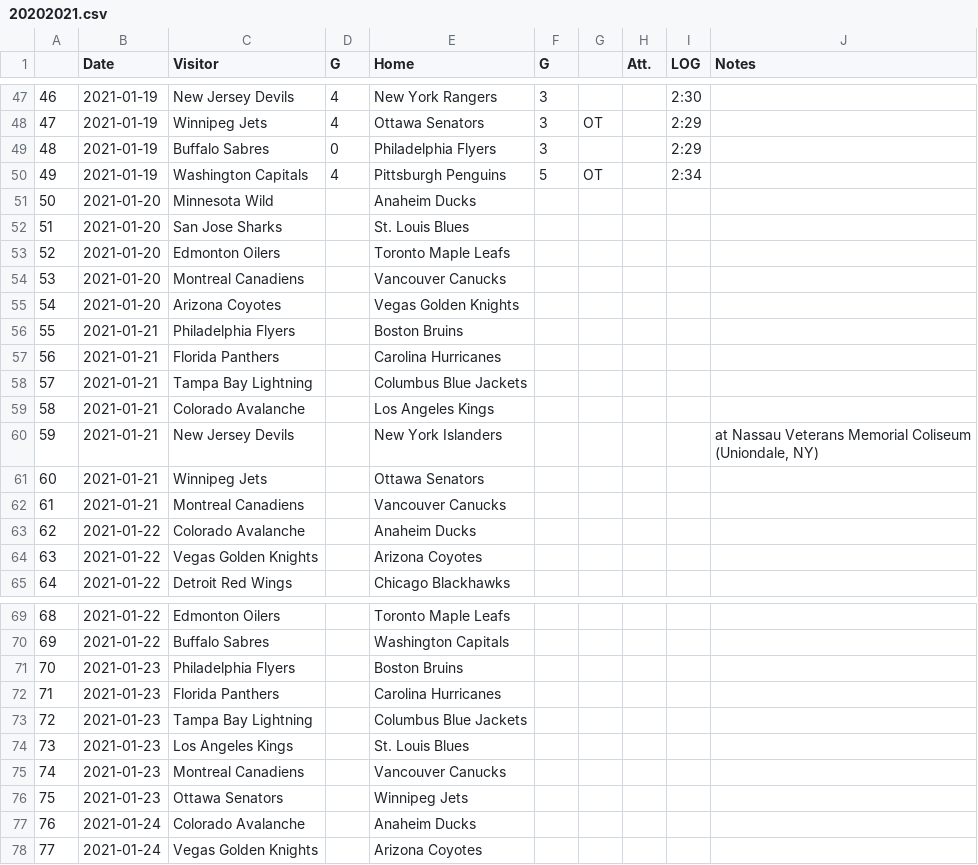
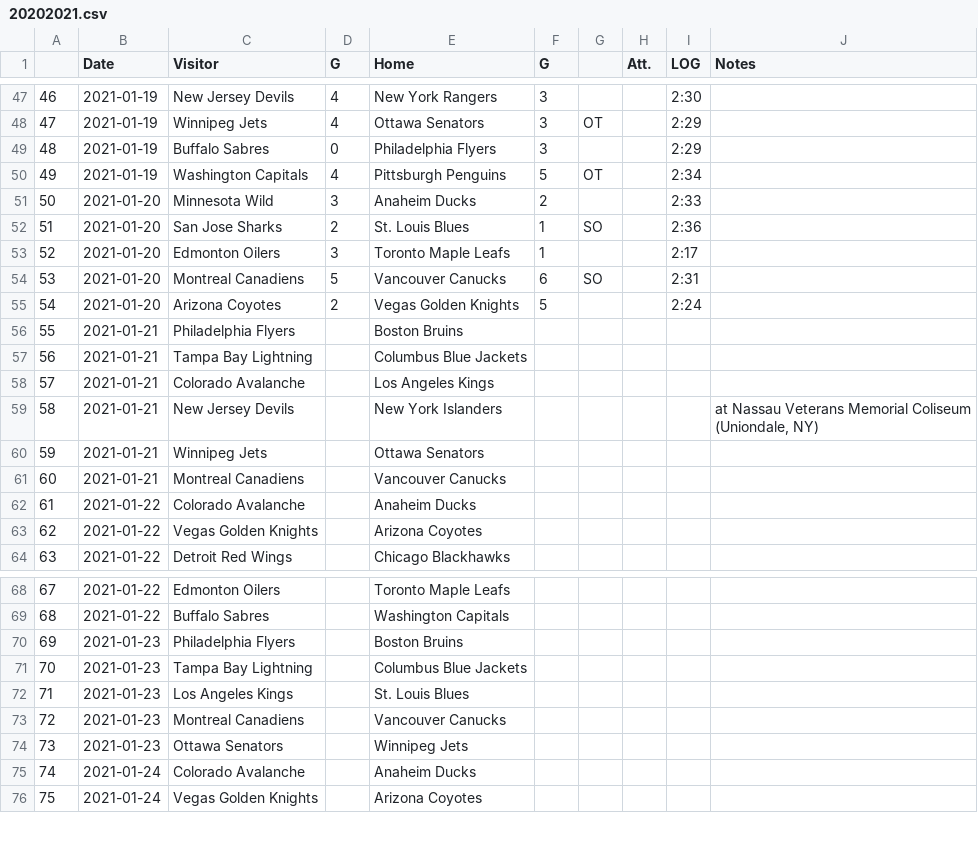
Before and after one commit to pbulsink/HockeyModel, a CSV file: data-raw/20202021.csv, drawn as a sheet; only a part is shown, gaps mark what is left out; removed rows and columns are numbered as before the commit, all else as after; the diff names each change by its address in the sheet, - before the commit and + after, or states it on an @@ line.

```diff
--- a/data-raw/20202021.csv
+++ b/data-raw/20202021.csv
-D51 (G): (empty)
+D51 (G): 3
-F51 (G): (empty)
+F51 (G): 2
-I51 (LOG): (empty)
+I51 (LOG): 2:33
-D52 (G): (empty)
+D52 (G): 2
-F52:F53 (G): (empty)
+F52:F53 (G): 1
-G52: (empty)
+G52: SO
-I52 (LOG): (empty)
+I52 (LOG): 2:36
-D53 (G): (empty)
+D53 (G): 3
-I53 (LOG): (empty)
+I53 (LOG): 2:17
-D54 (G): (empty)
+D54 (G): 5
-F54 (G): (empty)
+F54 (G): 6
-G54: (empty)
+G54: SO
-I54 (LOG): (empty)
+I54 (LOG): 2:31
-D55 (G): (empty)
+D55 (G): 2
-F55 (G): (empty)
+F55 (G): 5
-I55 (LOG): (empty)
+I55 (LOG): 2:24
-row 57: 56 | 2021-01-21 | Florida Panthers |  | Carolina Hurricanes
@@ column A renumbered from row 57 down @@
-row 72: 71 | 2021-01-23 | Florida Panthers |  | Carolina Hurricanes
```
Also changed, not shown: 10 other files.
